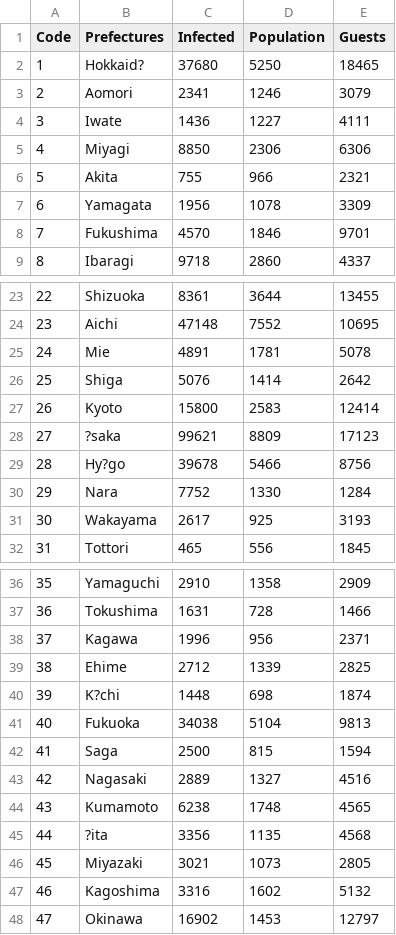
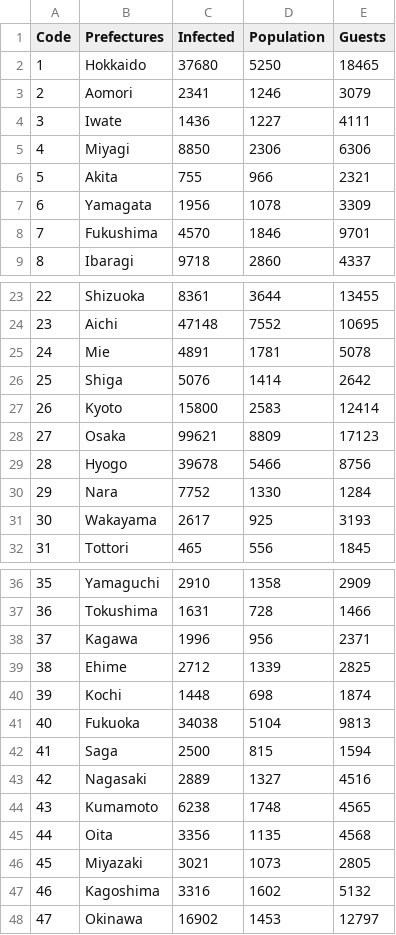
Before and after one commit to Hamabe-Riku/InfoVis2021, a CSV file: Final/Corona_num.csv, drawn as a sheet; only a part is shown, gaps mark what is left out.

```diff
--- a/Final/Corona_num.csv
+++ b/Final/Corona_num.csv
@@ -1,3 +1,3 @@
 Code,Prefectures,Infected,Population,Guests
-1,Hokkaid?,37680,5250,18465
+1,Hokkaido,37680,5250,18465
 2,Aomori,2341,1246,3079
@@ -27,4 +27,4 @@ Code,Prefectures,Infected,Population,Guests
 26,Kyoto,15800,2583,12414
-27,?saka,99621,8809,17123
-28,Hy?go,39678,5466,8756
+27,Osaka,99621,8809,17123
+28,Hyogo,39678,5466,8756
 29,Nara,7752,1330,1284
@@ -39,3 +39,3 @@ Code,Prefectures,Infected,Population,Guests
 38,Ehime,2712,1339,2825
-39,K?chi,1448,698,1874
+39,Kochi,1448,698,1874
 40,Fukuoka,34038,5104,9813
@@ -44,3 +44,3 @@ Code,Prefectures,Infected,Population,Guests
 43,Kumamoto,6238,1748,4565
-44,?ita,3356,1135,4568
+44,Oita,3356,1135,4568
 45,Miyazaki,3021,1073,2805
```
Also changed, not shown: 1 other file.
